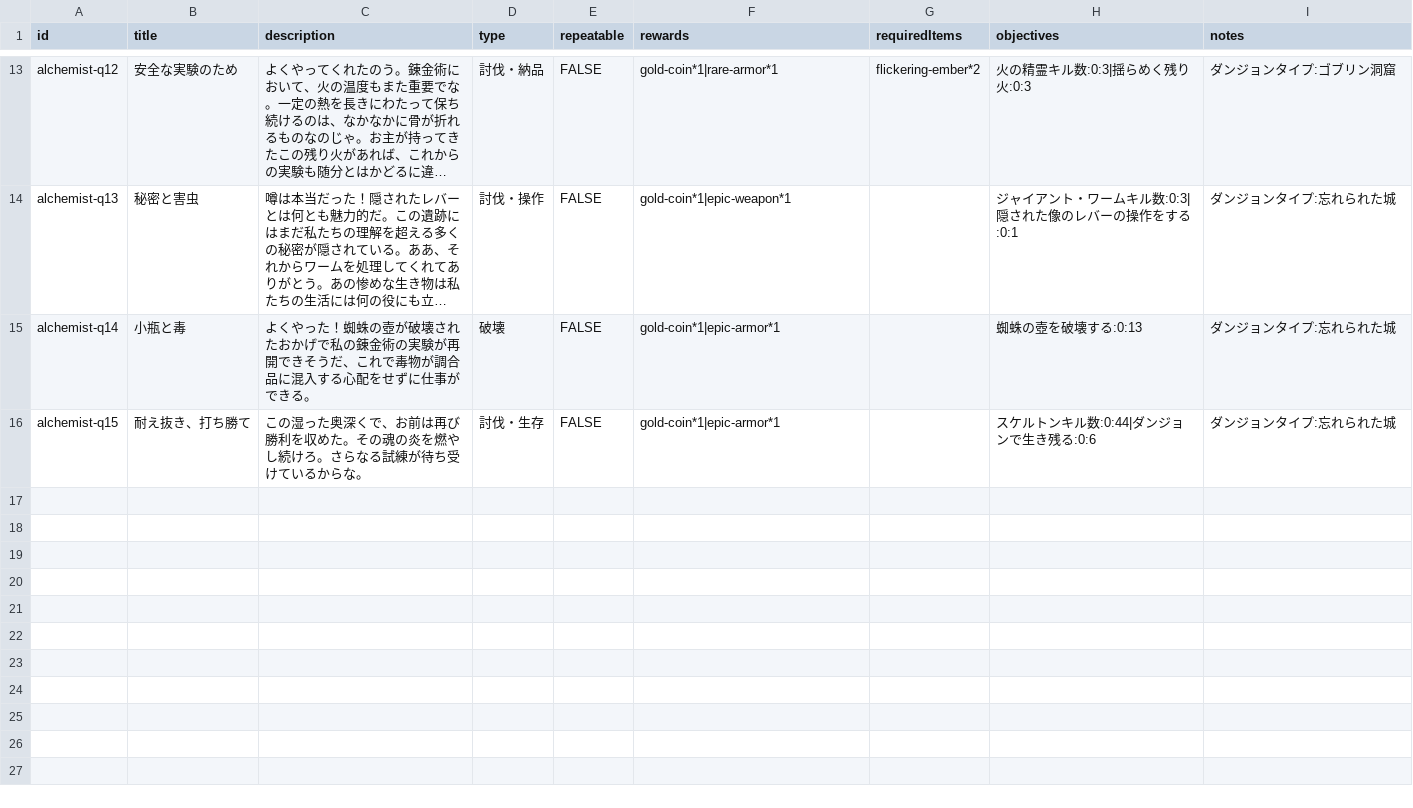
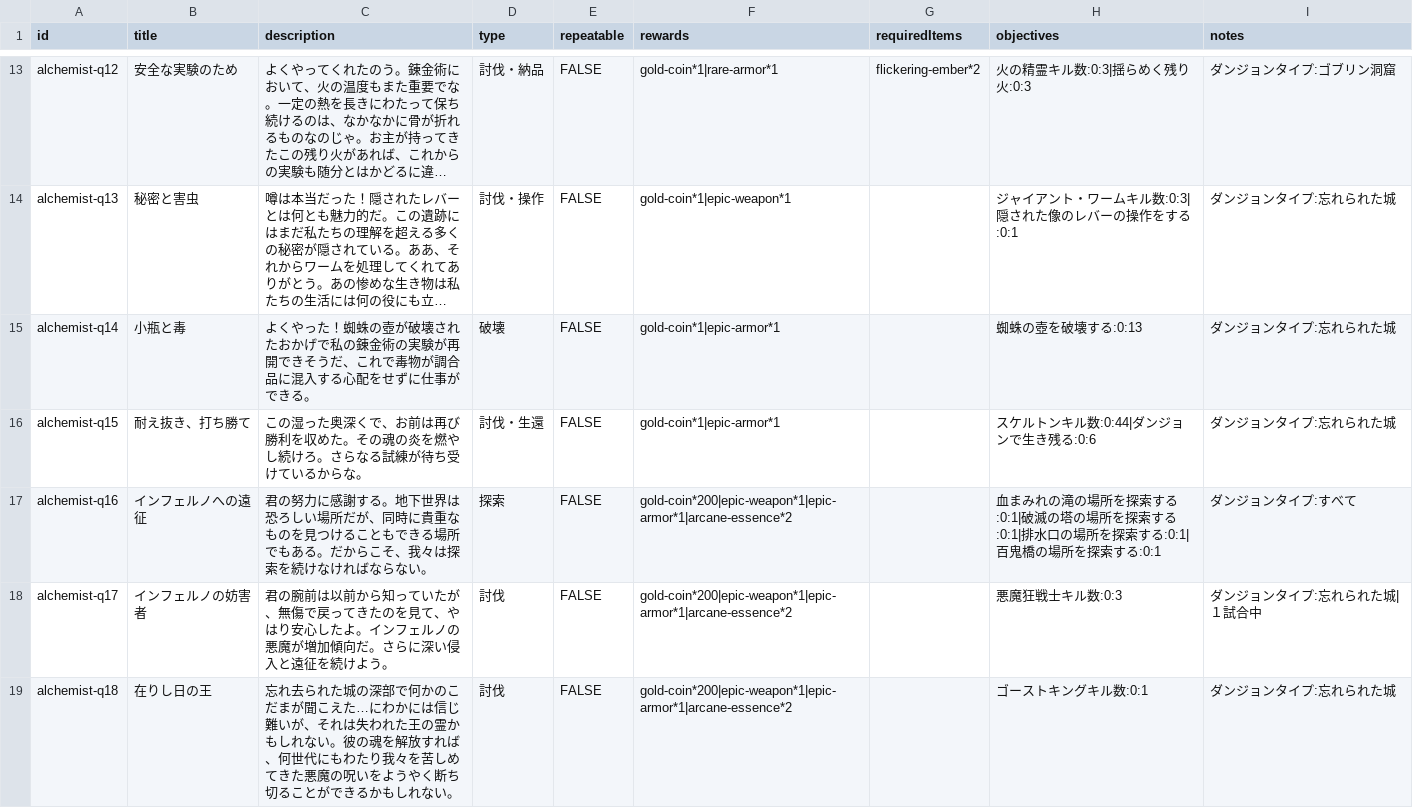
Before and after one commit to fumimasa-k/dad-wiki, a CSV file: data/quests/Alchemist.csv, drawn as a sheet; only a part is shown, gaps mark what is left out; long unchanged cells end in …; the diff names each change by its address in the sheet, - before the commit and + after, or states it on an @@ line.

Commit message:
錬金術師csvデータ更新
錬金術師クエスト情報の追加

```diff
--- a/data/quests/Alchemist.csv
+++ b/data/quests/Alchemist.csv
-D16 (type): 討伐・生存
+D16 (type): 討伐・生還
+row 17: alchemist-q16 | インフェルノへの遠征 | 君の努力に感謝する。地下世界は恐ろしい場所だが、同時に貴重なものを見つけることもできる場所でもある。だからこそ、我々は探索を続けなければならない。 | 探索 | FALSE | gold-coin*200|epic-weapon*1|epic-armor*1|arcane-essence*2 |  | 血まみれの滝の場所を探索する:0:1|破滅の塔の場所を探索する:0:1|排水口の場所を探索する:0:1|百鬼橋の場所を探索する:0:1 | ダンジョンタイプ:すべて
+row 18: alchemist-q17 | インフェルノの妨害者 | 君の腕前は以前から知っていたが、無傷で戻ってきたのを見て、やはり安心したよ。インフェルノの悪魔が増加傾向だ。さらに深い侵入と遠征を続けよう。 | 討伐 | FALSE | gold-coin*200|epic-weapon*1|epic-armor*1|arcane-essence*2 |  | 悪魔狂戦士キル数:0:3 | ダンジョンタイプ:忘れられた城|１試合中
+row 19: alchemist-q18 | 在りし日の王 | 忘れ去られた城の深部で何かのこだまが聞こえた…にわかには信じ難いが、それは失われた王の霊かもしれない。彼の魂を解放すれば、何世代にもわたり我々を苦しめてきた悪魔の呪いをようやく断ち切ることができるかもしれない。 | 討伐 | FALSE | gold-coin*200|epic-weapon*1|epic-armor*1|arcane-essence*2 |  | ゴーストキングキル数:0:1 | ダンジョンタイプ:忘れられた城
```
